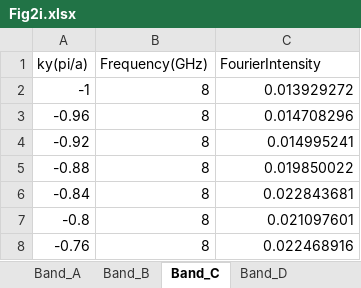
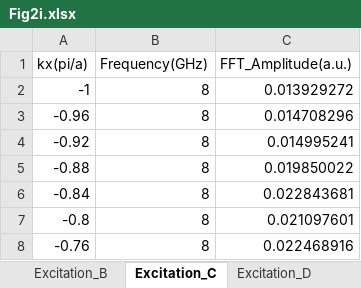
Before and after one commit to xcuiad/insulator-free-topological-photonic-multi-lane-highways-source-data, an Excel workbook: Main-Figs/Fig2/Fig2i.xlsx, sheet Excitation_C, drawn as a sheet; only a part is shown; values as stored, in another font and other column widths than the file's, no borders; the diff names each change by its address in the sheet, - before the commit and + after, or states it on an @@ line.

```diff
--- a/Main-Figs/Fig2/Fig2i.xlsx (sheet Excitation_C)
+++ b/Main-Figs/Fig2/Fig2i.xlsx (sheet Excitation_C)
-sheet tab: Band_B
+sheet tab: Excitation_B
-sheet tab: Band_C
+sheet tab: Excitation_C
-sheet tab: Band_D
+sheet tab: Excitation_D
-A1: ky(pi/a)
+A1: kx(pi/a)
-C1: FourierIntensity
+C1: FFT_Amplitude(a.u.)
```
Also changed, not shown: sheet Excitation_D, sheet Excitation_B, sheet Excitation_A, other sheet tabs, Extended-Figs/Extended_Fig3/ExtFig3b.xlsx, Extended-Figs/Extended_Fig4/ExtFig4b.xlsx, 12 other files.
